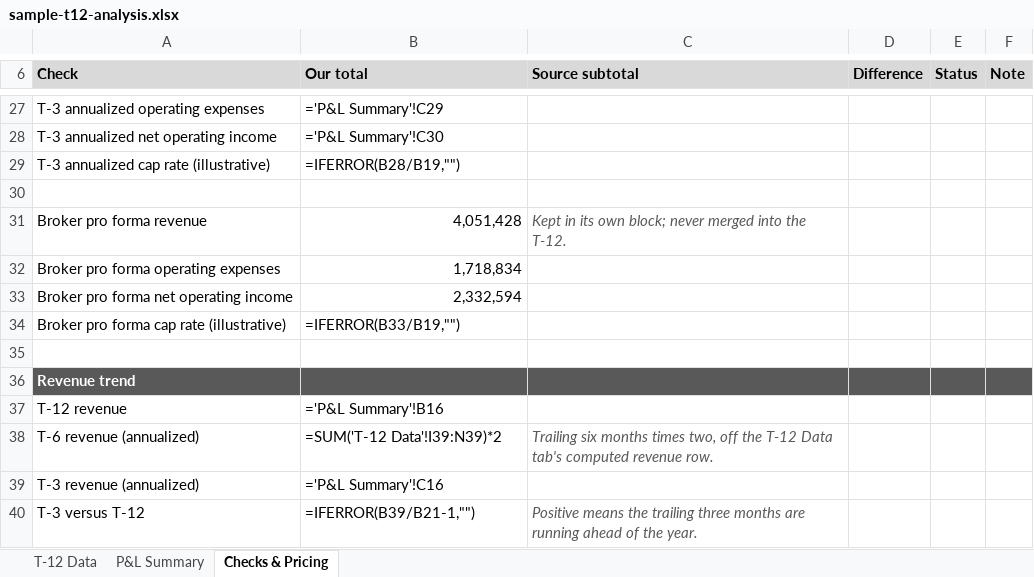
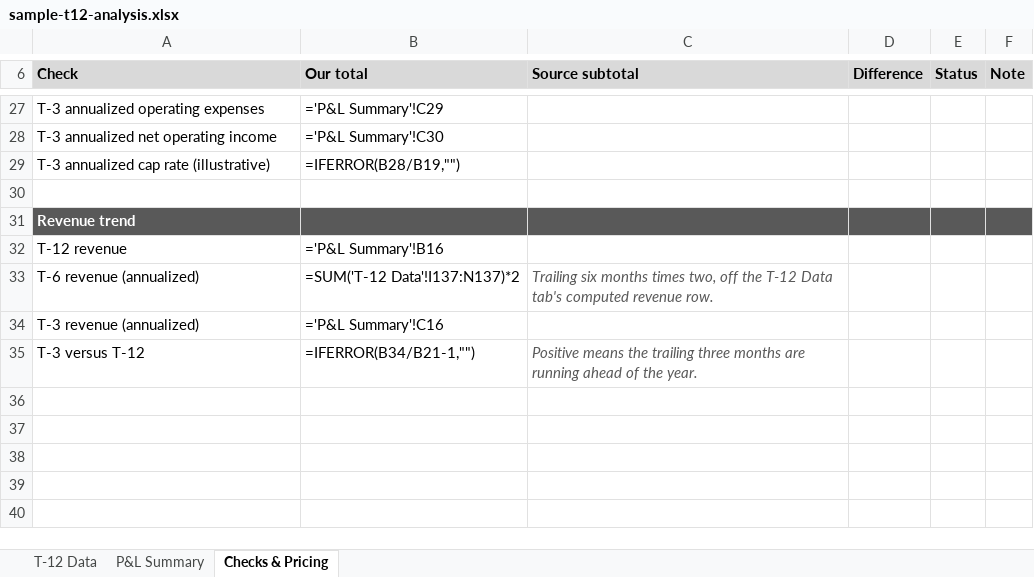
Before and after one commit to hermanian06/herman-chan-site, an Excel workbook: public/downloads/underwriting-demo/sample-t12-analysis.xlsx, sheet Checks & Pricing, drawn as a sheet; only a part is shown, gaps mark what is left out; values as stored, in another font and other column widths than the file's, no borders; formulas without a stored value are shown as written; removed rows and columns are numbered as before the commit, all else as after; the diff covers the shown part only; the diff names each change by its address in the sheet, - before the commit and + after, or states it on an @@ line.

Commit message:
demo: swap the fixture for the real showcase deal
The page now shows a previously marketed 334-unit multifamily community outside Phoenix:
its actual rent roll and trailing-twelve income statement, run through the pipeline. The
brokerage and its people are not named, the seller is not identified, and the guidance the
deal was actually marketed at appears nowhere — every price and cap rate is the illustrative
$180,000 per unit, which puts the T-12 cap at 5.73%.

Copy updated to match, because the previous disclaimer said the deal was synthetic and it no
longer is. Added a third disclaimer bullet about the deliberately empty blocks: rent comps,
ring demographics and lease trade-out each state why they have no data. That behaviour is
worth pointing at rather than hiding — an empty block that explains itself is a deliverable.

Verification: scrub gate clean over the built HTML and all five downloads with the deal's own
58-term denylist, and proven RED first by seeding the brokerage name and the real guidance
figure into a copy (3 findings, exit 1). npm run build green, 28 pages. All 11 tabs switch
with exactly one panel each; row counts match the source (334 roll rows, 10 floor plans, 130
account lines); comps, demand and trade-out render their absence blocks; no horizontal
overflow at 1280px; 5 downloads present.

```diff
--- a/public/downloads/underwriting-demo/sample-t12-analysis.xlsx (sheet Checks & Pricing)
+++ b/public/downloads/underwriting-demo/sample-t12-analysis.xlsx (sheet Checks & Pricing)
-row 31: Broker pro forma revenue | 4,051,428 | Kept in its own block; never merged into the T-12.
-row 32: Broker pro forma operating expenses | 1,718,834
-row 33: Broker pro forma net operating income | 2,332,594
-row 34: Broker pro forma cap rate (illustrative) | =IFERROR(B33/B19,"")
-row 35: (empty)
-B33 (Our total): =SUM('T-12 Data'!I39:N39)*2
+B33 (Our total): =SUM('T-12 Data'!I137:N137)*2
-B35 (Our total): =IFERROR(B39/B21-1,"")
+B35 (Our total): =IFERROR(B34/B21-1,"")
```
Also changed, not shown: 10 edited cells elsewhere in this sheet, sheet T-12 Data, sheet P&L Summary, public/downloads/underwriting-demo/sample-deal-summary.xlsx, public/downloads/underwriting-demo/sample-model-ready-outputs.xlsx, 15 other files.
